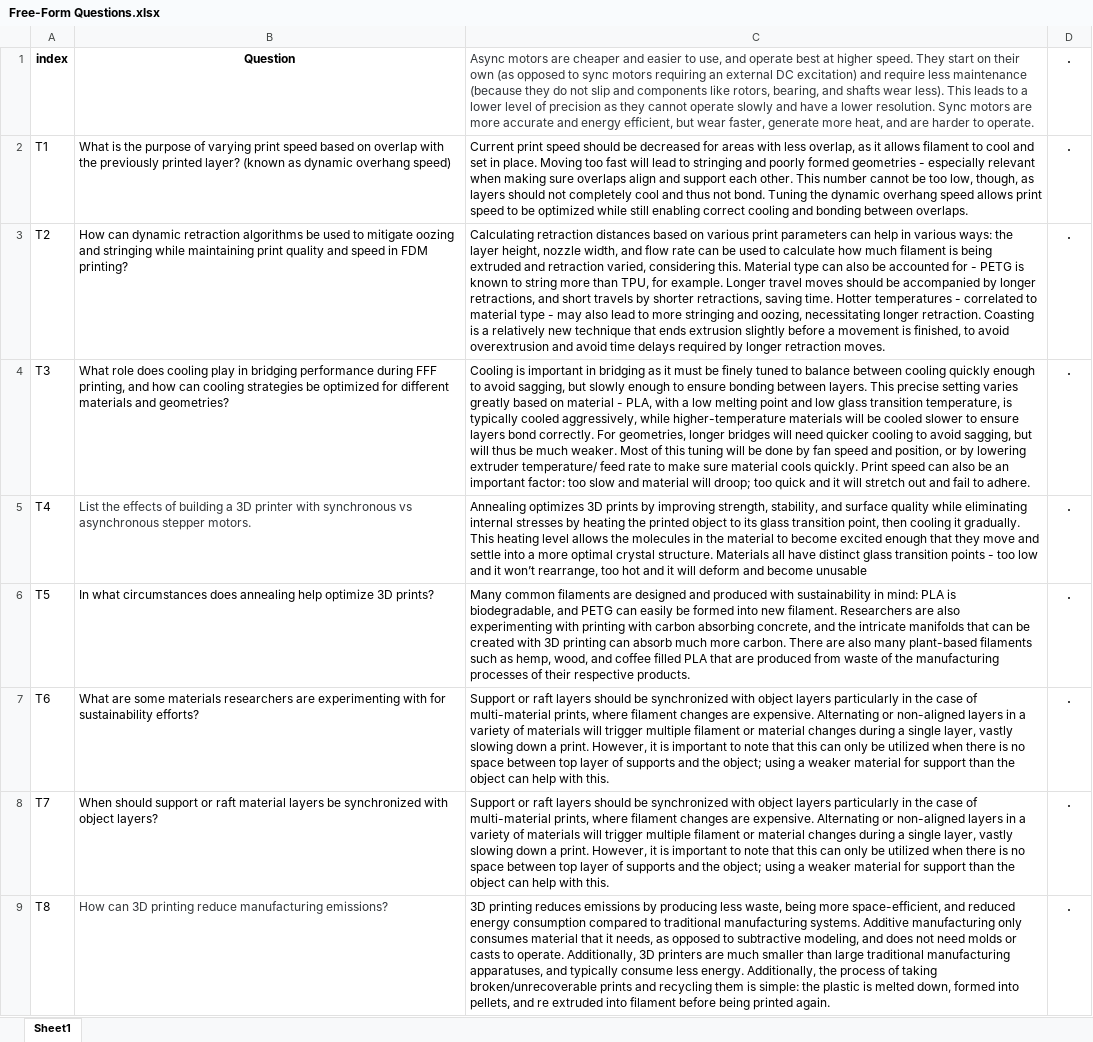
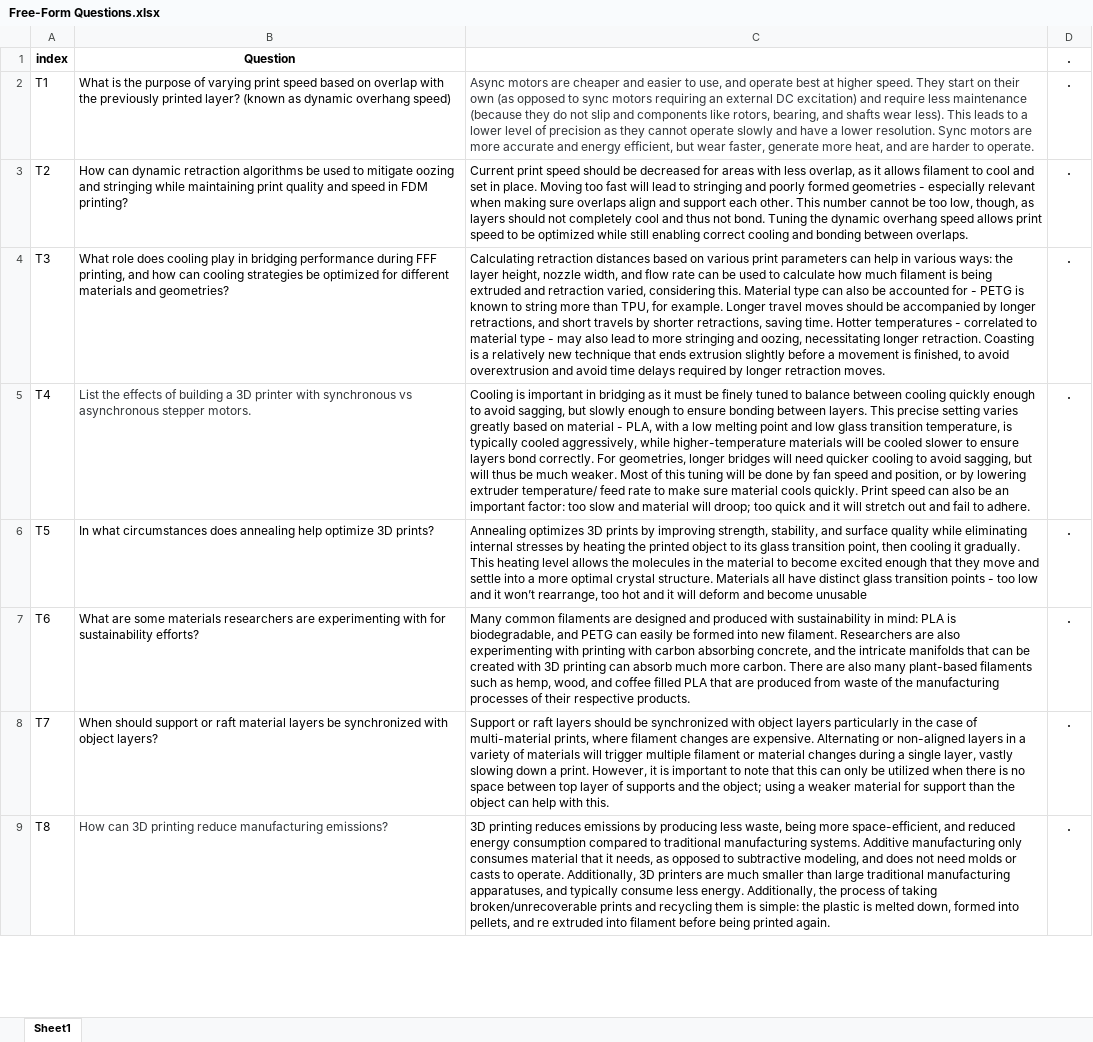
Before and after one commit to AhmadrezaNia/FDM-Bench, an Excel workbook: Questions/Free-Form Questions.xlsx, sheet Sheet1, drawn as a sheet; only a part is shown; values as stored, in another font and other column widths than the file's, no borders; the diff names each change by its address in the sheet, - before the commit and + after, or states it on an @@ line.

Commit message:
Add files via upload

```diff
--- a/Questions/Free-Form Questions.xlsx (sheet Sheet1)
+++ b/Questions/Free-Form Questions.xlsx (sheet Sheet1)
-C1: Async motors are cheaper and easier to use, and operate best at higher speed. They start on their own (as opposed to sync motors requiring an external DC excitation) and require less maintenance (because they do not slip and components like rotors, bearing, and shafts wear less). This leads to a lower level of precision as they cannot operate slowly and have a lower resolution. Sync motors are more accurate and energy efficient, but wear faster, generate more heat, and are harder to operate.
+C1: (empty)
-C2: Current print speed should be decreased for areas with less overlap, as it allows filament to cool and set in place. Moving too fast will lead to stringing and poorly formed geometries - especially relevant when making sure overlaps align and support each other. This number cannot be too low, though, as layers should not completely cool and thus not bond. Tuning the dynamic overhang speed allows print speed to be optimized while still enabling correct cooling and bonding between overlaps.
+C2: Async motors are cheaper and easier to use, and operate best at higher speed. They start on their own (as opposed to sync motors requiring an external DC excitation) and require less maintenance (because they do not slip and components like rotors, bearing, and shafts wear less). This leads to a lower level of precision as they cannot operate slowly and have a lower resolution. Sync motors are more accurate and energy efficient, but wear faster, generate more heat, and are harder to operate.
-C2 text colour: black
+C2 text colour: #32363A
-C3: Calculating retraction distances based on various print parameters can help in various ways: the layer height, nozzle width, and flow rate can be used to calculate how much filament is being extruded and retraction varied, considering this. Material type can also be accounted for - PETG is known to string more than TPU, for example. Longer travel moves should be accompanied by longer retractions, and short travels by shorter retractions, saving time. Hotter temperatures - correlated to material type - may also lead to more stringing and oozing, necessitating longer retraction. Coasting is a relatively new technique that ends extrusion slightly before a movement is finished, to avoid overextrusion and avoid time delays required by longer retraction moves.
+C3: Current print speed should be decreased for areas with less overlap, as it allows filament to cool and set in place. Moving too fast will lead to stringing and poorly formed geometries - especially relevant when making sure overlaps align and support each other. This number cannot be too low, though, as layers should not completely cool and thus not bond. Tuning the dynamic overhang speed allows print speed to be optimized while still enabling correct cooling and bonding between overlaps.
-C4: Cooling is important in bridging as it must be finely tuned to balance between cooling quickly enough to avoid sagging, but slowly enough to ensure bonding between layers. This precise setting varies greatly based on material - PLA, with a low melting point and low glass transition temperature, is typically cooled aggressively, while higher-temperature materials will be cooled slower to ensure layers bond correctly. For geometries, longer bridges will need quicker cooling to avoid sagging, but will thus be much weaker. Most of this tuning will be done by fan speed and position, or by lowering extruder temperature/ feed rate to make sure material cools quickly. Print speed can also be an important factor: too slow and material will droop; too quick and it will stretch out and fail to adhere.
+C4: Calculating retraction distances based on various print parameters can help in various ways: the layer height, nozzle width, and flow rate can be used to calculate how much filament is being extruded and retraction varied, considering this. Material type can also be accounted for - PETG is known to string more than TPU, for example. Longer travel moves should be accompanied by longer retractions, and short travels by shorter retractions, saving time. Hotter temperatures - correlated to material type - may also lead to more stringing and oozing, necessitating longer retraction. Coasting is a relatively new technique that ends extrusion slightly before a movement is finished, to avoid overextrusion and avoid time delays required by longer retraction moves.
-C5: Annealing optimizes 3D prints by improving strength, stability, and surface quality while eliminating internal stresses by heating the printed object to its glass transition point, then cooling it gradually. This heating level allows the molecules in the material to become excited enough that they move and settle into a more optimal crystal structure. Materials all have distinct glass transition points - too low and it won’t rearrange, too hot and it will deform and become unusable
+C5: Cooling is important in bridging as it must be finely tuned to balance between cooling quickly enough to avoid sagging, but slowly enough to ensure bonding between layers. This precise setting varies greatly based on material - PLA, with a low melting point and low glass transition temperature, is typically cooled aggressively, while higher-temperature materials will be cooled slower to ensure layers bond correctly. For geometries, longer bridges will need quicker cooling to avoid sagging, but will thus be much weaker. Most of this tuning will be done by fan speed and position, or by lowering extruder temperature/ feed rate to make sure material cools quickly. Print speed can also be an important factor: too slow and material will droop; too quick and it will stretch out and fail to adhere.
-C6: Many common filaments are designed and produced with sustainability in mind: PLA is biodegradable, and PETG can easily be formed into new filament. Researchers are also experimenting with printing with carbon absorbing concrete, and the intricate manifolds that can be created with 3D printing can absorb much more carbon. There are also many plant-based filaments such as hemp, wood, and coffee filled PLA that are produced from waste of the manufacturing processes of their respective products.
+C6: Annealing optimizes 3D prints by improving strength, stability, and surface quality while eliminating internal stresses by heating the printed object to its glass transition point, then cooling it gradually. This heating level allows the molecules in the material to become excited enough that they move and settle into a more optimal crystal structure. Materials all have distinct glass transition points - too low and it won’t rearrange, too hot and it will deform and become unusable
-C7: Support or raft layers should be synchronized with object layers particularly in the case of multi-material prints, where filament changes are expensive. Alternating or non-aligned layers in a variety of materials will trigger multiple filament or material changes during a single layer, vastly slowing down a print. However, it is important to note that this can only be utilized when there is no space between top layer of supports and the object; using a weaker material for support than the object can help with this.
+C7: Many common filaments are designed and produced with sustainability in mind: PLA is biodegradable, and PETG can easily be formed into new filament. Researchers are also experimenting with printing with carbon absorbing concrete, and the intricate manifolds that can be created with 3D printing can absorb much more carbon. There are also many plant-based filaments such as hemp, wood, and coffee filled PLA that are produced from waste of the manufacturing processes of their respective products.
```
